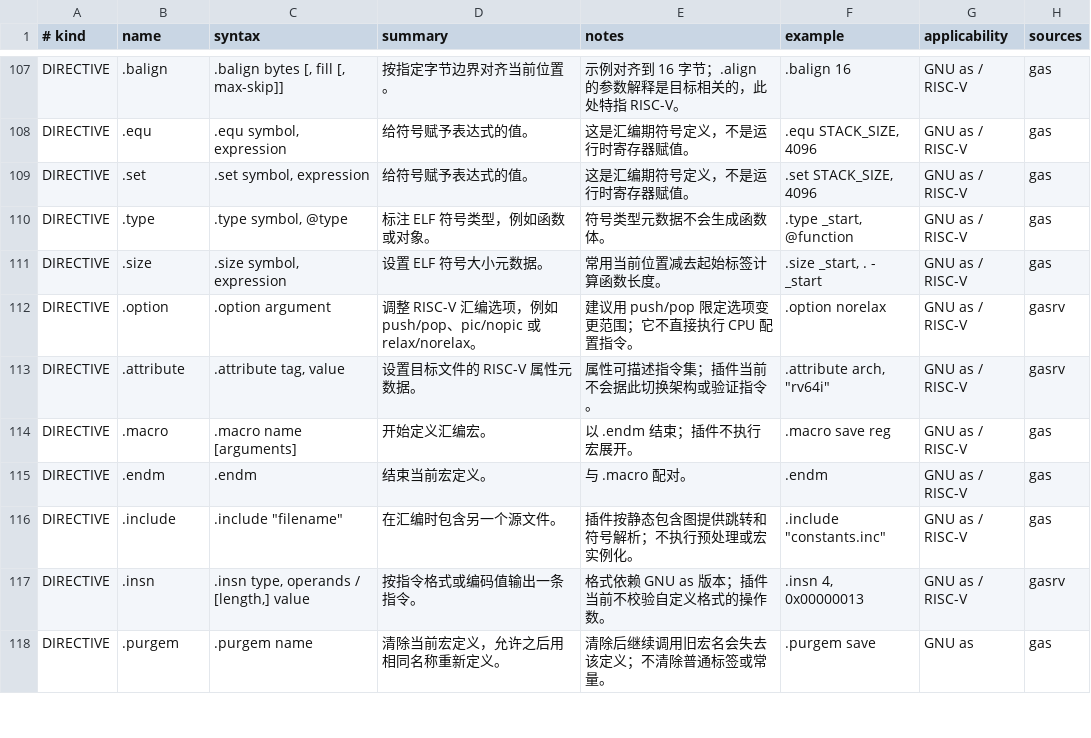
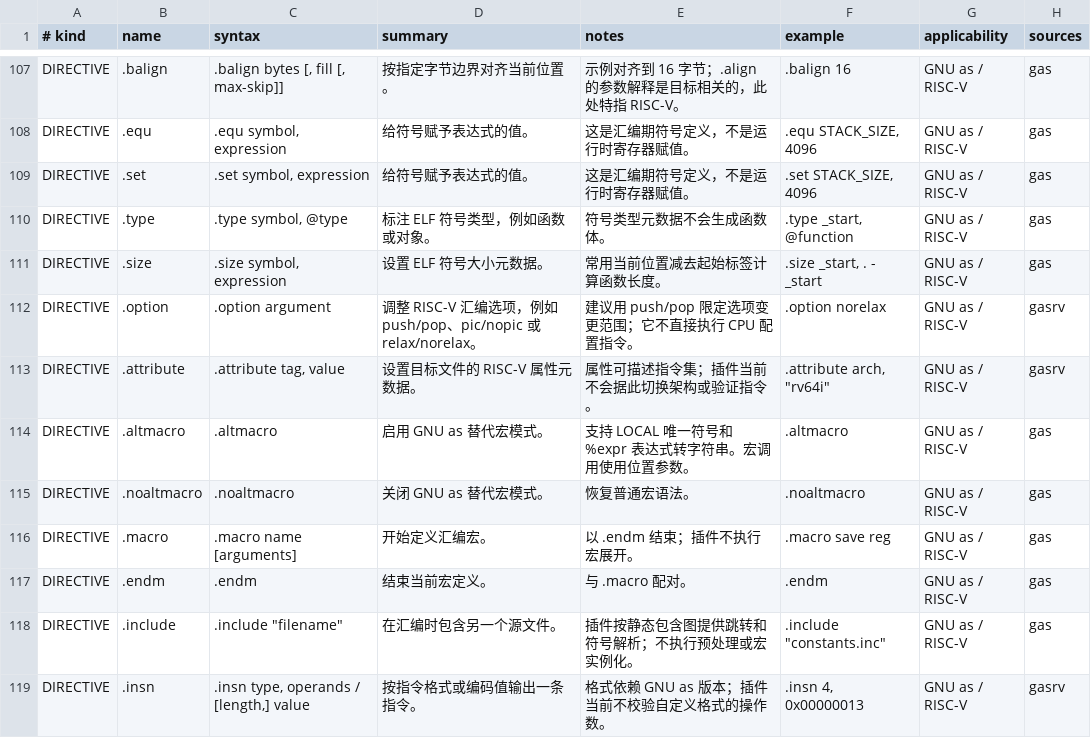
Before and after one commit to ApolloMonasa/MASMLD, a TSV file: plugins/arch-riscv/src/main/resources/catalog/riscv/entries.tsv, drawn as a sheet; only a part is shown, gaps mark what is left out; the shorter side is filled out with more unchanged rows.

Commit message:
Recognize GNU as alternate macro directives

```diff
--- a/plugins/arch-riscv/src/main/resources/catalog/riscv/entries.tsv
+++ b/plugins/arch-riscv/src/main/resources/catalog/riscv/entries.tsv
@@ -113,2 +113,4 @@ DIRECTIVE	.option	.option argument	调整 RISC-V 汇编选项，例如 push/pop
 DIRECTIVE	.attribute	.attribute tag, value	设置目标文件的 RISC-V 属性元数据。	属性可描述指令集；插件当前不会据此切换架构或验证指令。	.attribute arch, "rv64i"	GNU as / RISC-V	gasrv
+DIRECTIVE	.altmacro	.altmacro	启用 GNU as 替代宏模式。	支持 LOCAL 唯一符号和 %expr 表达式转字符串。宏调用使用位置参数。	.altmacro	GNU as / RISC-V	gas
+DIRECTIVE	.noaltmacro	.noaltmacro	关闭 GNU as 替代宏模式。	恢复普通宏语法。	.noaltmacro	GNU as / RISC-V	gas
 DIRECTIVE	.macro	.macro name [arguments]	开始定义汇编宏。	以 .endm 结束；插件不执行宏展开。	.macro save reg	GNU as / RISC-V	gas
```
Also changed, not shown: 2 other files.
